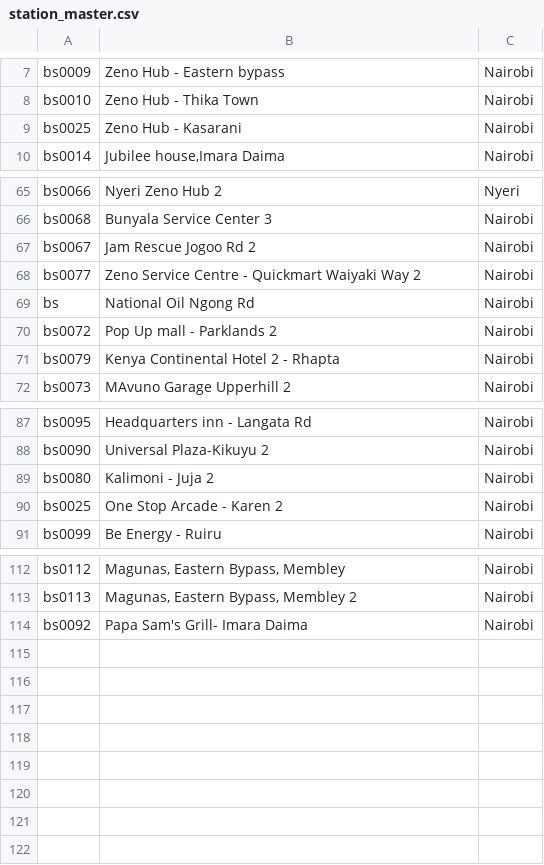
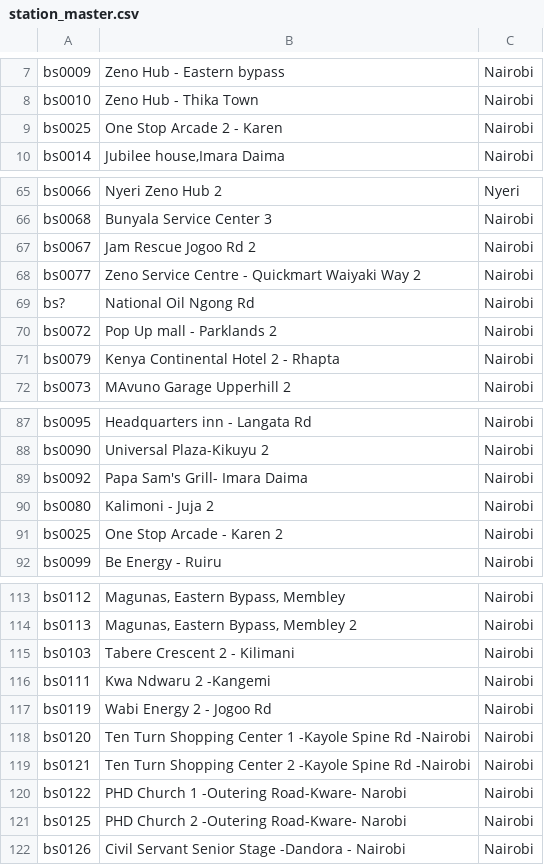
Before and after one commit to keithkinuthiakamauzeno/Availability-Dashboard, a CSV file: data/station_master.csv, drawn as a sheet; only a part is shown, gaps mark what is left out.

```diff
--- a/data/station_master.csv
+++ b/data/station_master.csv
@@ -8,3 +8,3 @@ bs0009,Zeno Hub - Eastern bypass,Nairobi
 bs0010,Zeno Hub - Thika Town,Nairobi
-bs0025,Zeno Hub - Kasarani,Nairobi
+bs0025,One Stop Arcade 2 - Karen,Nairobi
 bs0014,"Jubilee house,Imara Daima",Nairobi
@@ -68,3 +68,3 @@ bs0067,Jam Rescue Jogoo Rd 2,Nairobi
 bs0077,Zeno Service Centre - Quickmart Waiyaki Way 2,Nairobi
-bs,National Oil Ngong Rd,Nairobi
+bs?,National Oil Ngong Rd,Nairobi
 bs0072,Pop Up mall - Parklands 2,Nairobi
@@ -88,2 +88,3 @@ bs0095,Headquarters inn - Langata Rd,Nairobi
 bs0090,Universal Plaza-Kikuyu 2,Nairobi
+bs0092,Papa Sam's Grill- Imara Daima,Nairobi
 bs0080,Kalimoni - Juja 2,Nairobi
@@ -113,2 +114,9 @@ bs0112,"Magunas, Eastern Bypass, Membley",Nairobi
 bs0113,"Magunas, Eastern Bypass, Membley 2",Nairobi
-bs0092,Papa Sam's Grill- Imara Daima,Nairobi
+bs0103,Tabere Crescent 2 - Kilimani,Nairobi
+bs0111,Kwa Ndwaru 2  -Kangemi,Nairobi
+bs0119,Wabi Energy 2 - Jogoo Rd,Nairobi
+bs0120,Ten Turn Shopping Center 1 -Kayole Spine Rd -Nairobi,Nairobi
+bs0121,Ten Turn Shopping Center 2 -Kayole Spine Rd -Nairobi,Nairobi
+bs0122,PHD Church 1 -Outering Road-Kware- Narobi,Nairobi
+bs0125,PHD Church 2 -Outering Road-Kware- Narobi,Nairobi
+bs0126,Civil Servant Senior Stage -Dandora - Nairobi,Nairobi
```
